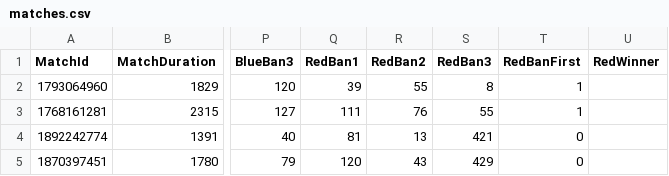
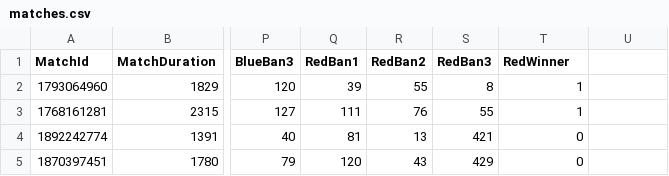
Before and after one commit to szhu008/mhaxlegue, a CSV file: matches.csv, drawn as a sheet; only a part is shown, gaps mark what is left out; the diff names each change by its address in the sheet, - before the commit and + after, or states it on an @@ line.

```diff
--- a/matches.csv
+++ b/matches.csv
-T1: RedBanFirst
+T1: RedWinner
-U1: RedWinner
+U1: (empty)
```
